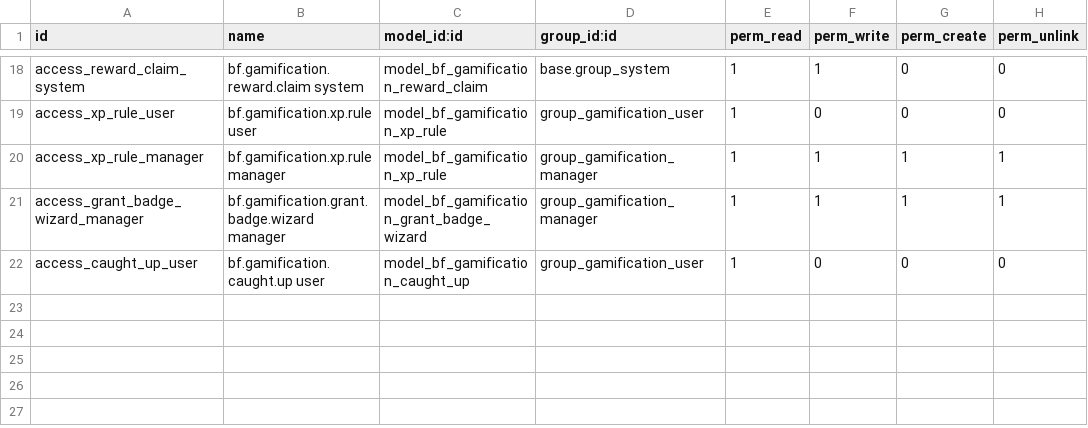
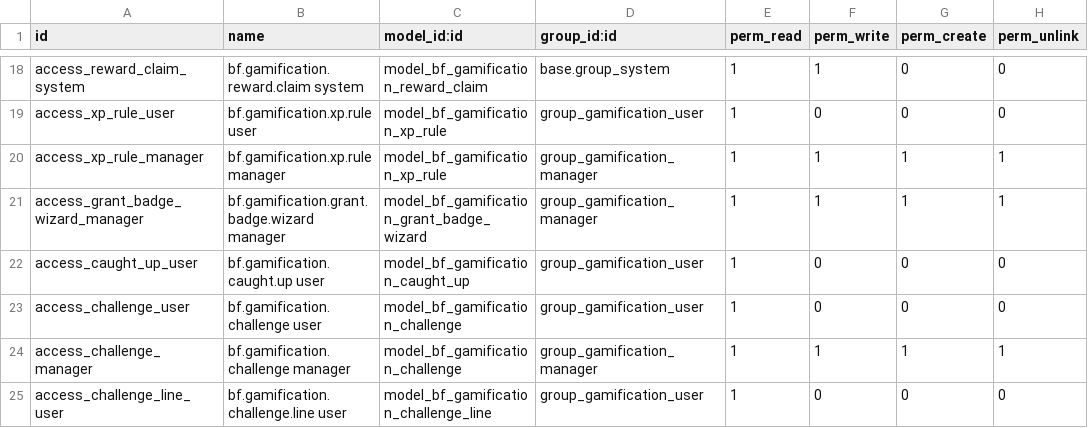
Before and after one commit to Symbifox/odoo-modules, a CSV file: bf_gamification/security/ir.model.access.csv, drawn as a sheet; only a part is shown, gaps mark what is left out.

```diff
--- a/bf_gamification/security/ir.model.access.csv
+++ b/bf_gamification/security/ir.model.access.csv
@@ -22 +22,4 @@ access_grant_badge_wizard_manager,bf.gamification.grant.badge.wizard manager,mod
 access_caught_up_user,bf.gamification.caught.up user,model_bf_gamification_caught_up,group_gamification_user,1,0,0,0
+access_challenge_user,bf.gamification.challenge user,model_bf_gamification_challenge,group_gamification_user,1,0,0,0
+access_challenge_manager,bf.gamification.challenge manager,model_bf_gamification_challenge,group_gamification_manager,1,1,1,1
+access_challenge_line_user,bf.gamification.challenge.line user,model_bf_gamification_challenge_line,group_gamification_user,1,0,0,0
```
Also changed, not shown: 29 other files.
